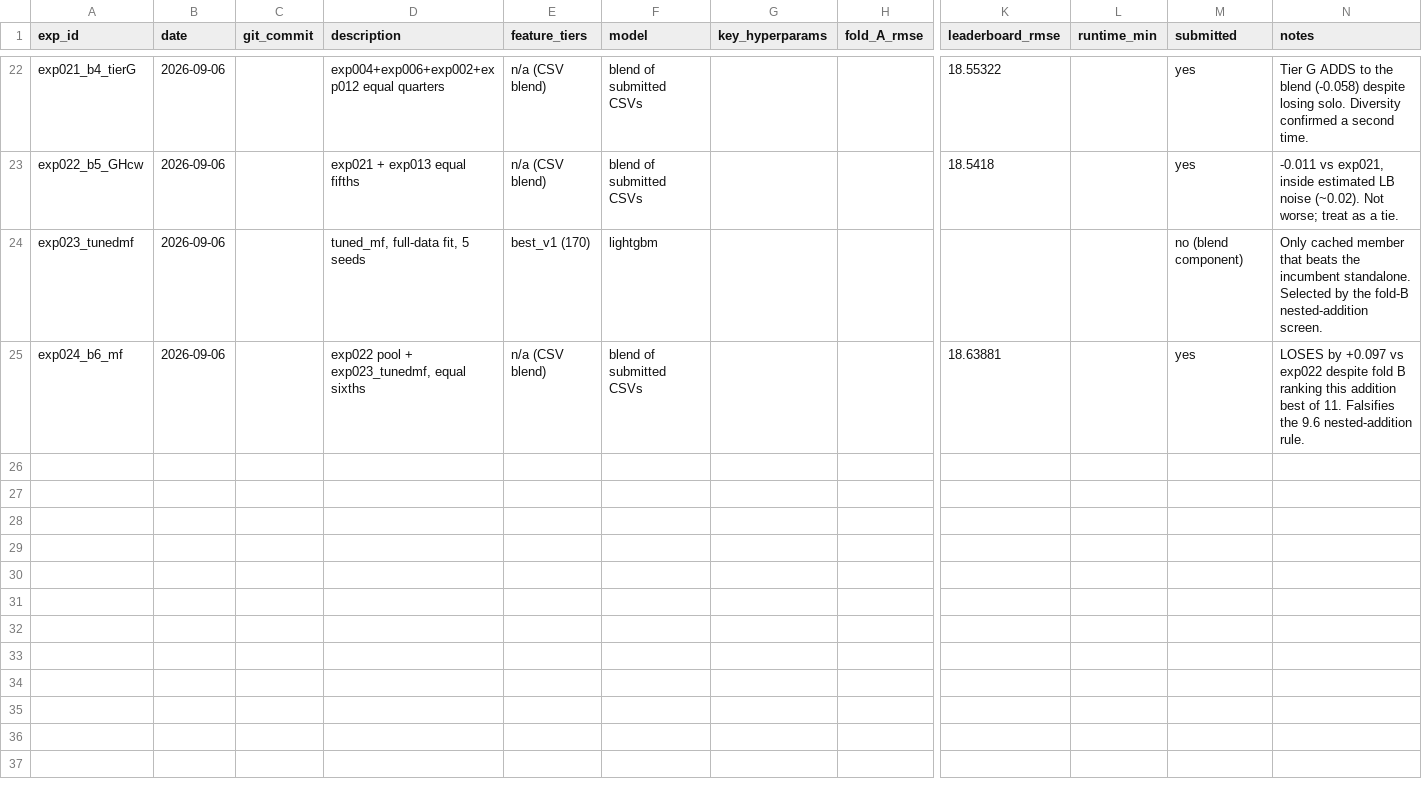
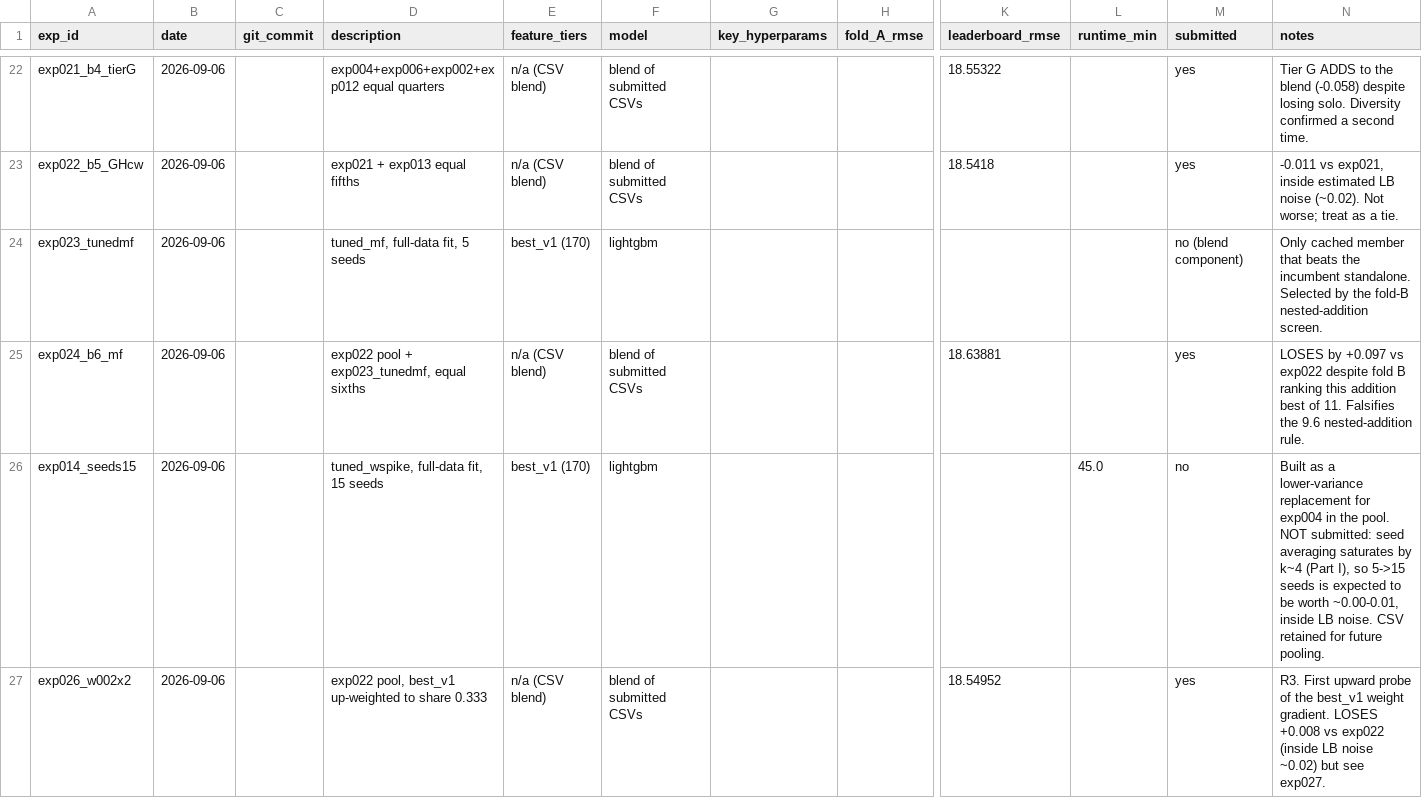
Before and after one commit to sillygoosesausage/stream2, a CSV file: experiments/log.csv, drawn as a sheet; only a part is shown, gaps mark what is left out; rows hold the shown columns only; the diff covers the shown part only; the diff names each change by its address in the sheet, - before the commit and + after, or states it on an @@ line.

```diff
--- a/experiments/log.csv
+++ b/experiments/log.csv
+row 26: exp014_seeds15 | 2026-09-06 |  | tuned_wspike, full-data fit, 15 seeds | best_v1 (170) | lightgbm |  |  |  | 45.0 | no | Built as a lower-variance replacement for exp004 in the pool. NOT submitted: seed averaging saturates by k~4 (Part I), so 5->15 seeds is expected to be worth ~0.00-0.01, inside LB noise. CSV retained for future pooling.
+row 27: exp026_w002x2 | 2026-09-06 |  | exp022 pool, best_v1 up-weighted to share 0.333 | n/a (CSV blend) | blend of submitted CSVs |  |  | 18.54952 |  | yes | R3. First upward probe of the best_v1 weight gradient. LOSES +0.008 vs exp022 (inside LB noise ~0.02) but see exp027.
```
Also changed, not shown: 1 added row elsewhere in this file, 9 other files.
